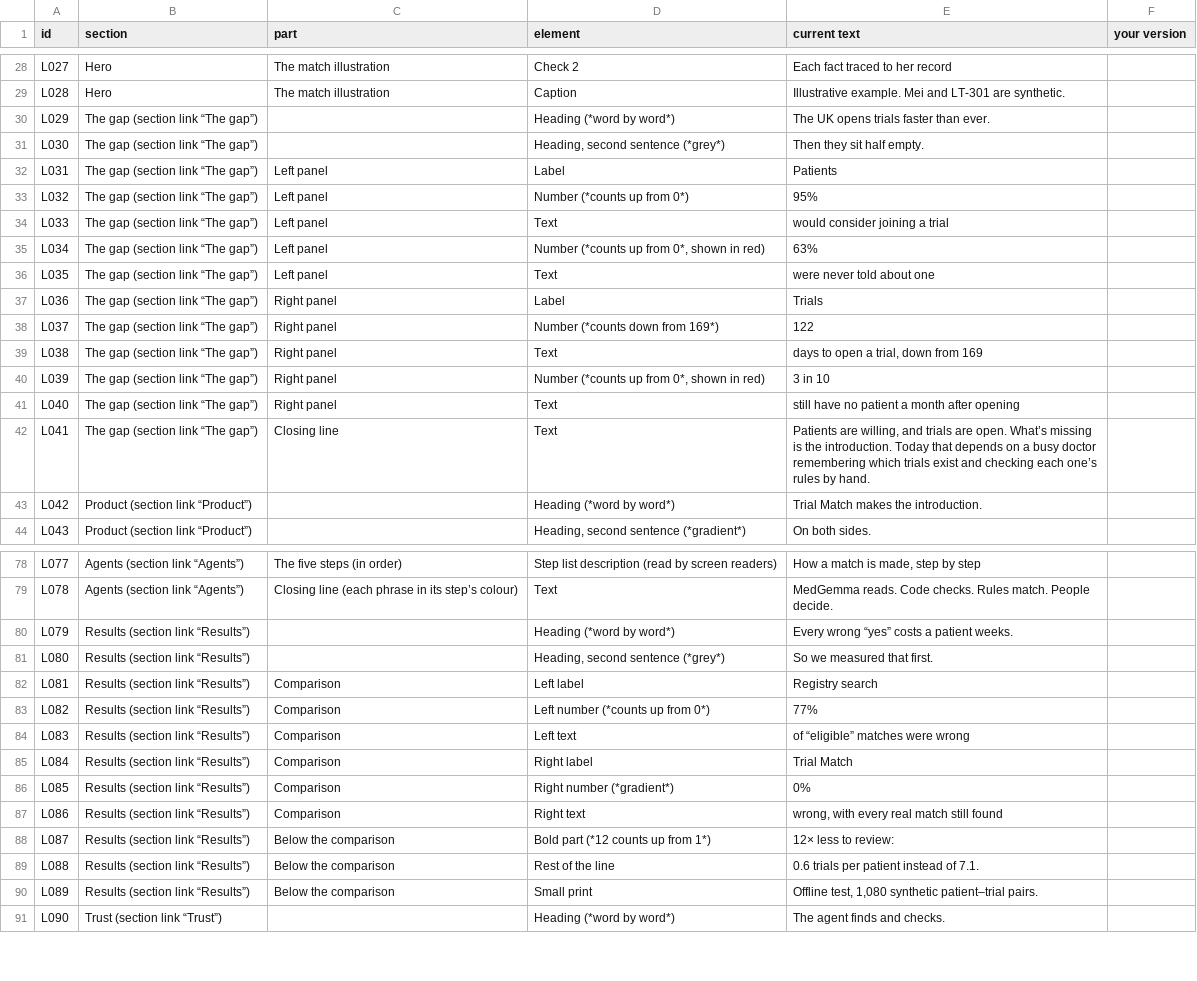
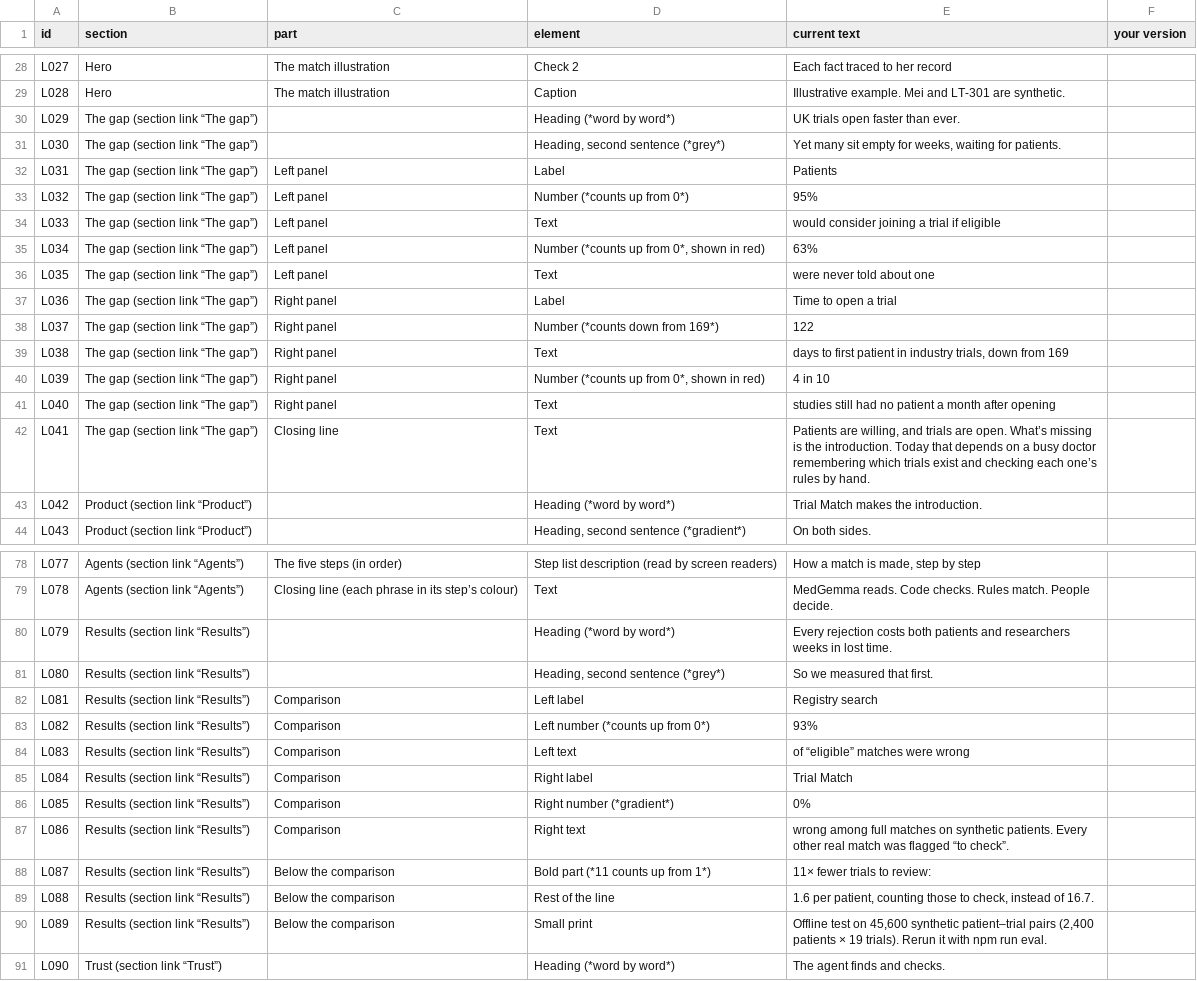
Before and after one commit to kaihuang1425/trialmatch, a CSV file: pitch/copy/landing-copy.csv, drawn as a sheet; only a part is shown, gaps mark what is left out; the diff covers the shown part only.

Commit message:
Results: use the measured numbers from npm run eval
- Registry search: 93% of "eligible" matches wrong (was 77%)
- Trial Match: 0% wrong among full matches; every other real match
  flagged "to check" (was "0% wrong, with every real match still
  found", which mixed two tiers)
- 11x fewer to review: 1.6 per patient counting those to check,
  instead of 16.7 (was 12x, 0.6 vs 7.1)
- Small print: 45,600 synthetic pairs, and how to rerun it
- Copy sheet, copy worksheet, Gemini prompt and pitch notes match

```diff
--- a/pitch/copy/landing-copy.csv
+++ b/pitch/copy/landing-copy.csv
@@ -29,14 +29,14 @@ L027,Hero,The match illustration,Check 2,Each fact traced to her record,
 L028,Hero,The match illustration,Caption,Illustrative example. Mei and LT-301 are synthetic.,
-L029,The gap (section link “The gap”),,Heading (*word by word*),The UK opens trials faster than ever.,
-L030,The gap (section link “The gap”),,"Heading, second sentence (*grey*)",Then they sit half empty.,
+L029,The gap (section link “The gap”),,Heading (*word by word*),UK trials open faster than ever.,
+L030,The gap (section link “The gap”),,"Heading, second sentence (*grey*)","Yet many sit empty for weeks, waiting for patients.",
 L031,The gap (section link “The gap”),Left panel,Label,Patients,
 L032,The gap (section link “The gap”),Left panel,Number (*counts up from 0*),95%,
-L033,The gap (section link “The gap”),Left panel,Text,would consider joining a trial,
+L033,The gap (section link “The gap”),Left panel,Text,would consider joining a trial if eligible,
 L034,The gap (section link “The gap”),Left panel,"Number (*counts up from 0*, shown in red)",63%,
 L035,The gap (section link “The gap”),Left panel,Text,were never told about one,
-L036,The gap (section link “The gap”),Right panel,Label,Trials,
+L036,The gap (section link “The gap”),Right panel,Label,Time to open a trial,
 L037,The gap (section link “The gap”),Right panel,Number (*counts down from 169*),122,
-L038,The gap (section link “The gap”),Right panel,Text,"days to open a trial, down from 169",
-L039,The gap (section link “The gap”),Right panel,"Number (*counts up from 0*, shown in red)",3 in 10,
-L040,The gap (section link “The gap”),Right panel,Text,still have no patient a month after opening,
+L038,The gap (section link “The gap”),Right panel,Text,"days to first patient in industry trials, down from 169",
+L039,The gap (section link “The gap”),Right panel,"Number (*counts up from 0*, shown in red)",4 in 10,
+L040,The gap (section link “The gap”),Right panel,Text,studies still had no patient a month after opening,
 L041,The gap (section link “The gap”),Closing line,Text,"Patients are willing, and trials are open. What’s missing is the introduction. Today that depends on a busy doctor remembering which trials exist and checking each one’s rules by hand.",
@@ -79,6 +79,6 @@ L077,Agents (section link “Agents”),The five steps (in order),Step list desc
 L078,Agents (section link “Agents”),Closing line (each phrase in its step’s colour),Text,MedGemma reads. Code checks. Rules match. People decide.,
-L079,Results (section link “Results”),,Heading (*word by word*),Every wrong “yes” costs a patient weeks.,
+L079,Results (section link “Results”),,Heading (*word by word*),Every rejection costs both patients and researchers weeks in lost time.,
 L080,Results (section link “Results”),,"Heading, second sentence (*grey*)",So we measured that first.,
 L081,Results (section link “Results”),Comparison,Left label,Registry search,
-L082,Results (section link “Results”),Comparison,Left number (*counts up from 0*),77%,
+L082,Results (section link “Results”),Comparison,Left number (*counts up from 0*),93%,
 L083,Results (section link “Results”),Comparison,Left text,of “eligible” matches were wrong,
@@ -86,6 +86,6 @@ L084,Results (section link “Results”),Comparison,Right label,Trial Match,
 L085,Results (section link “Results”),Comparison,Right number (*gradient*),0%,
-L086,Results (section link “Results”),Comparison,Right text,"wrong, with every real match still found",
-L087,Results (section link “Results”),Below the comparison,Bold part (*12 counts up from 1*),12× less to review:,
-L088,Results (section link “Results”),Below the comparison,Rest of the line,0.6 trials per patient instead of 7.1.,
-L089,Results (section link “Results”),Below the comparison,Small print,"Offline test, 1,080 synthetic patient–trial pairs.",
+L086,Results (section link “Results”),Comparison,Right text,wrong among full matches on synthetic patients. Every other real match was flagged “to check”.,
+L087,Results (section link “Results”),Below the comparison,Bold part (*11 counts up from 1*),11× fewer trials to review:,
+L088,Results (section link “Results”),Below the comparison,Rest of the line,"1.6 per patient, counting those to check, instead of 16.7.",
+L089,Results (section link “Results”),Below the comparison,Small print,"Offline test on 45,600 synthetic patient–trial pairs (2,400 patients × 19 trials). Rerun it with npm run eval.",
 L090,Trust (section link “Trust”),,Heading (*word by word*),The agent finds and checks.,
```
Also changed, not shown: 3 edited cells elsewhere in this file, 6 other files.
